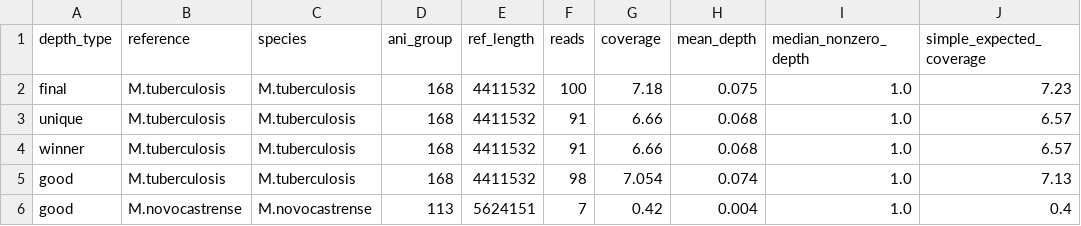
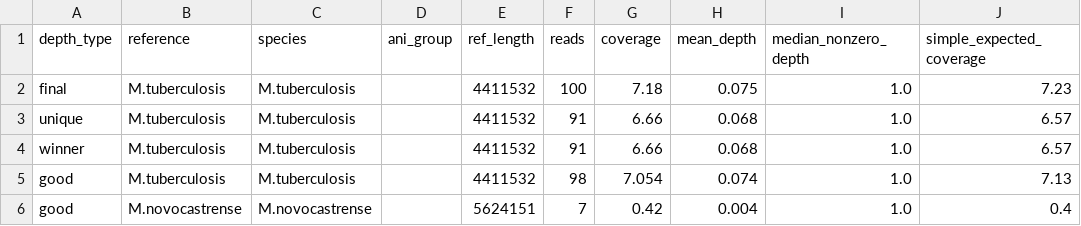
Before and after one commit to softwaremmm/competitivemapping_pipeline, a CSV file: tie_break/test_data/tb_small/alignment_summary.csv, drawn as a sheet; only a part is shown; the diff names each change by its address in the sheet, - before the commit and + after, or states it on an @@ line.

```diff
--- a/tie_break/test_data/tb_small/alignment_summary.csv
+++ b/tie_break/test_data/tb_small/alignment_summary.csv
-D2:D5 (ani_group): 168
+D2:D5 (ani_group): (empty)
-D6 (ani_group): 113
+D6 (ani_group): (empty)
```
Also changed, not shown: test_data/sylph_databases/A/contigs.csv, test_data/sylph_databases/A/contigs_with_whole_genus.csv, 34 other files.
